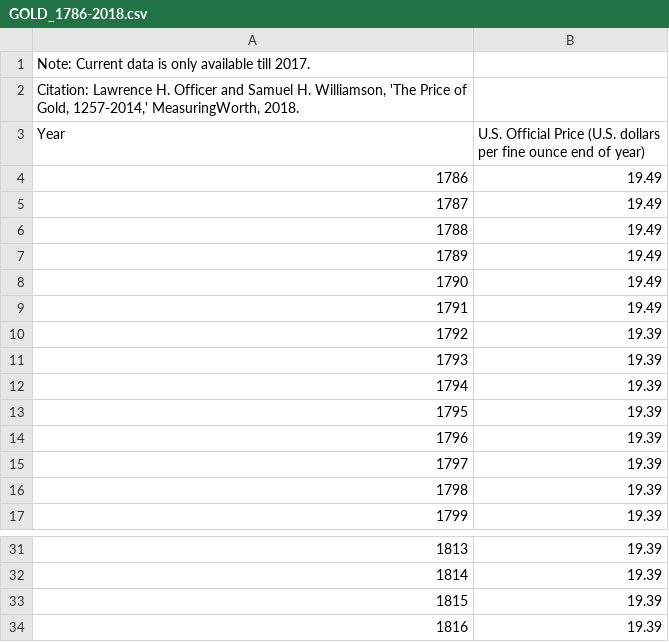
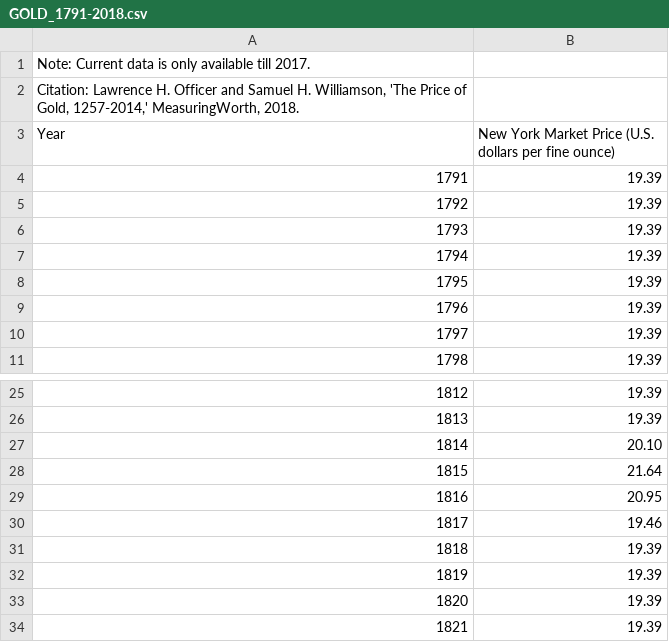
Before and after one commit to DiegoKoz/economic_time_series, a CSV file: data/GOLD_1791-2018.csv (was data/GOLD_1786-2018.csv), drawn as a sheet; only a part is shown, gaps mark what is left out; the shorter side is filled out with more unchanged rows; removed rows and columns are numbered as before the commit, all else as after; the diff covers the shown part only; the diff names each change by its address in the sheet, - before the commit and + after, or states it on an @@ line.

Commit message:
change gold series

```diff
--- a/data/GOLD_1786-2018.csv
+++ b/data/GOLD_1791-2018.csv
-B3: U.S. Official Price (U.S. dollars per fine ounce end of year)
+B3: New York Market Price (U.S. dollars per fine ounce)
-row 4: 1786 | 19.49
-row 5: 1787 | 19.49
-row 6: 1788 | 19.49
-row 7: 1789 | 19.49
-row 8: 1790 | 19.49
-row 9: 1791 | 19.49
@@ column A (Year) renumbered between rows 4 and 230 @@
+row 27: 1814 | 20.10
+row 28: 1815 | 21.64
+row 29: 1816 | 20.95
+row 30: 1817 | 19.46
```
Also changed, not shown: 19 added rows, 22 removed rows, 22 moved rows and 54 edited cells elsewhere in this file.
